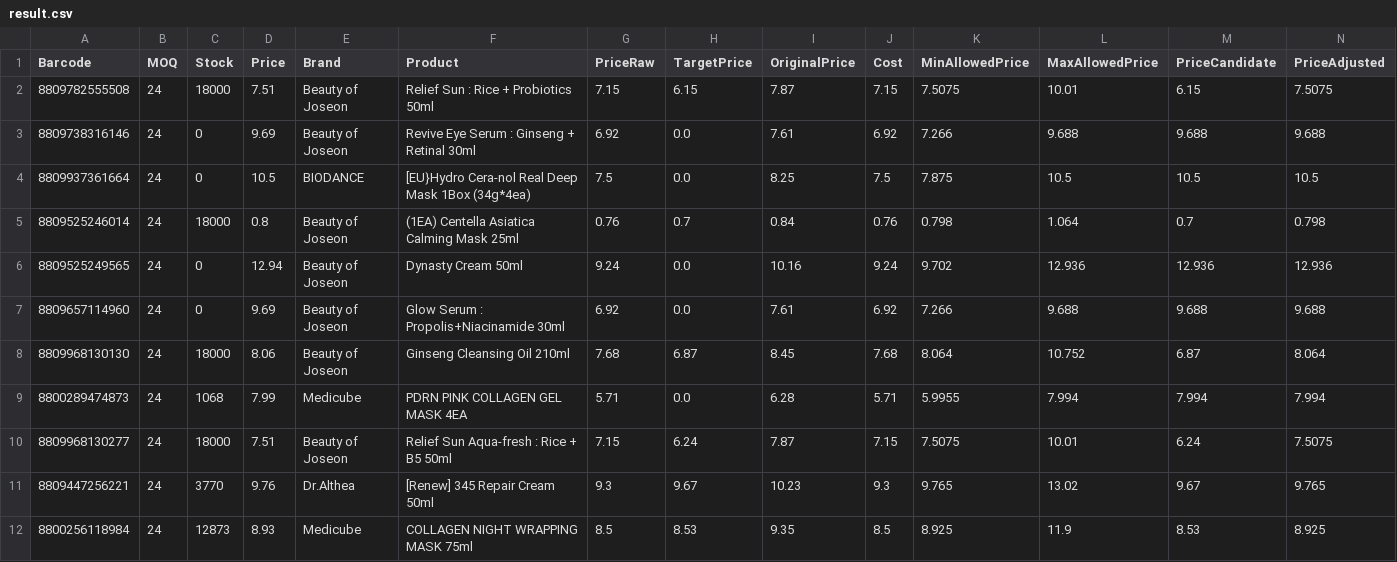
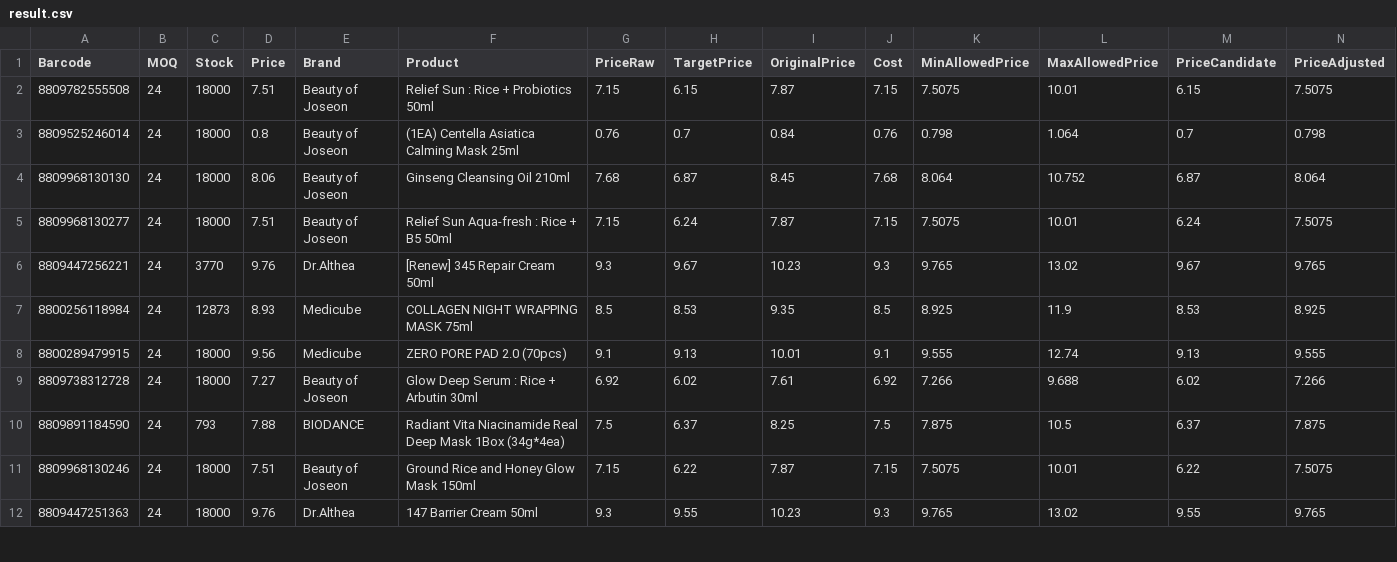
Before and after one commit to AmazingEli01/stocklist_sk, a CSV file: result.csv, drawn as a sheet; only a part is shown; the shorter side is filled out with more unchanged rows; removed rows and columns are numbered as before the commit, all else as after; rows hold the shown columns only; the diff covers the shown part only; the diff names each change by its address in the sheet, - before the commit and + after, or states it on an @@ line.

```diff
--- a/result.csv
+++ b/result.csv
-row 3: 8809738316146 | 24 | 0 | 9.69 | Beauty of Joseon | Revive Eye Serum : Ginseng + Retinal 30ml | 6.92 | 0.0 | 7.61 | 6.92 | 7.266 | 9.688 | 9.688 | 9.688
-row 4: 8809937361664 | 24 | 0 | 10.5 | BIODANCE | [EU}Hydro Cera-nol Real Deep Mask 1Box (34g*4ea) | 7.5 | 0.0 | 8.25 | 7.5 | 7.875 | 10.5 | 10.5 | 10.5
-row 6: 8809525249565 | 24 | 0 | 12.94 | Beauty of Joseon | Dynasty Cream 50ml | 9.24 | 0.0 | 10.16 | 9.24 | 9.702 | 12.936 | 12.936 | 12.936
-row 7: 8809657114960 | 24 | 0 | 9.69 | Beauty of Joseon | Glow Serum : Propolis+Niacinamide 30ml | 6.92 | 0.0 | 7.61 | 6.92 | 7.266 | 9.688 | 9.688 | 9.688
-row 9: 8800289474873 | 24 | 1068 | 7.99 | Medicube | PDRN PINK COLLAGEN GEL MASK 4EA | 5.71 | 0.0 | 6.28 | 5.71 | 5.9955 | 7.994 | 7.994 | 7.994
```
Also changed, not shown: 5 added rows and 5 edited cells elsewhere in this file.
